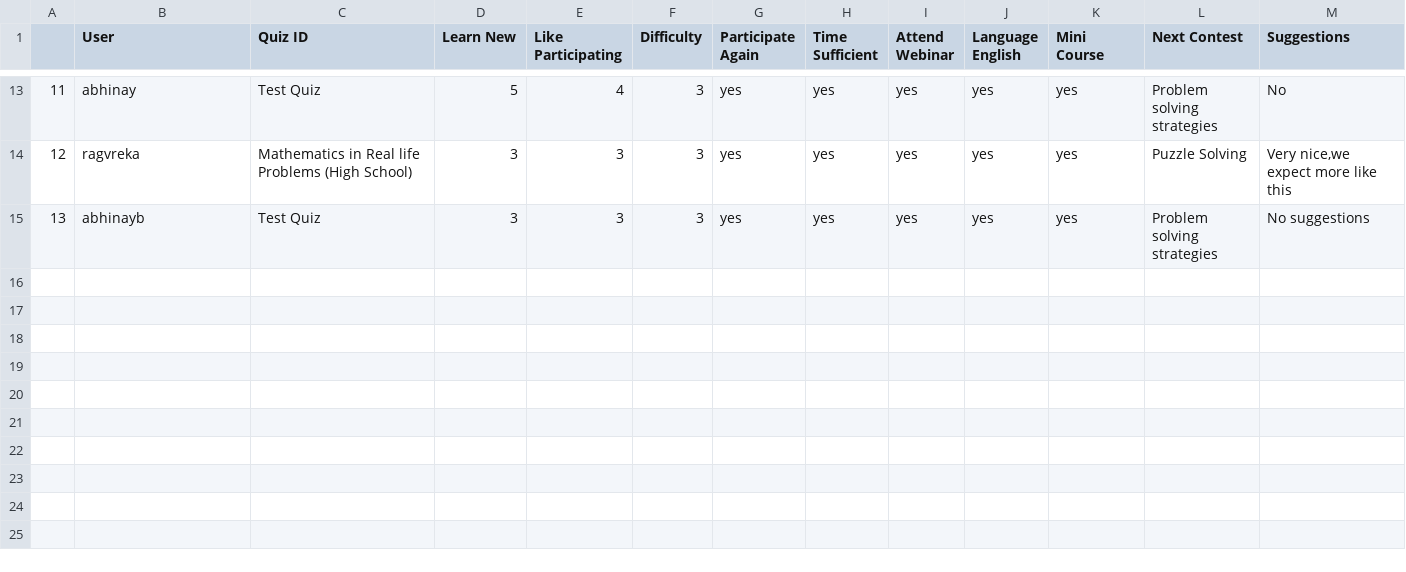
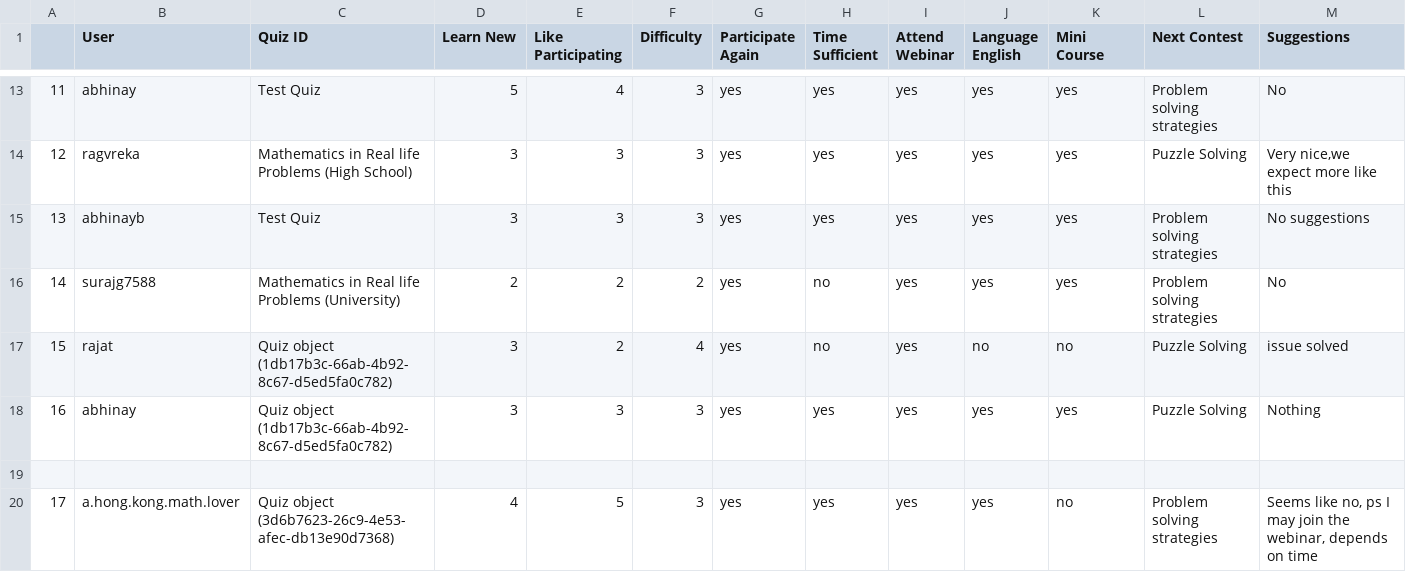
Before and after one commit to Mycrobites/quiz_backend, a CSV file: media/feedbackResponses/output.csv, drawn as a sheet; only a part is shown, gaps mark what is left out; rows hold the shown columns only; the diff names each change by its address in the sheet, - before the commit and + after, or states it on an @@ line.

```diff
--- a/media/feedbackResponses/output.csv
+++ b/media/feedbackResponses/output.csv
+row 16: 14 | surajg7588 | Mathematics in Real life Problems (University) | 2 | 2 | 2 | yes | no | yes | yes | yes | Problem solving strategies | No
+row 17: 15 | rajat | Quiz object (1db17b3c-66ab-4b92-8c67-d5ed5fa0c782) | 3 | 2 | 4 | yes | no | yes | no | no | Puzzle Solving | issue solved
+row 18: 16 | abhinay | Quiz object (1db17b3c-66ab-4b92-8c67-d5ed5fa0c782) | 3 | 3 | 3 | yes | yes | yes | yes | yes | Puzzle Solving | Nothing
+row 19: (empty)
+row 20: 17 | a.hong.kong.math.lover | Quiz object (3d6b7623-26c9-4e53-afec-db13e90d7368) | 4 | 5 | 3 | yes | yes | yes | yes | no | Problem solving strategies | Seems like no, ps I may join the webinar, depends on time
```
Also changed, not shown: 3 other files.
